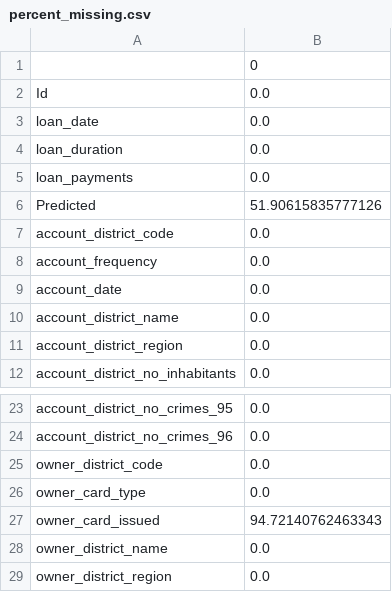
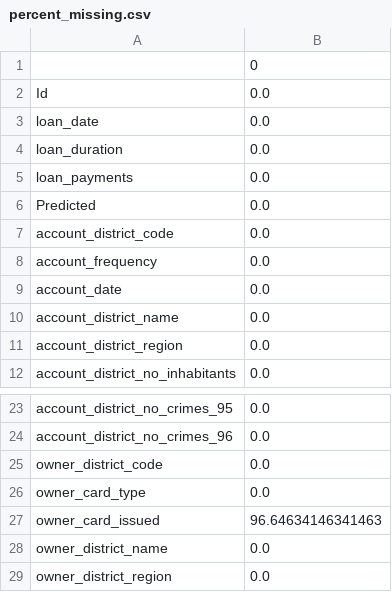
Before and after one commit to biromiro/feup-ac, a CSV file: src/output/percent_missing.csv, drawn as a sheet; only a part is shown, gaps mark what is left out; the diff covers the shown part only.

```diff
--- a/src/output/percent_missing.csv
+++ b/src/output/percent_missing.csv
@@ -5,3 +5,3 @@ loan_duration,0.0
 loan_payments,0.0
-Predicted,51.90615835777126
+Predicted,0.0
 account_district_code,0.0
@@ -26,3 +26,3 @@ owner_district_code,0.0
 owner_card_type,0.0
-owner_card_issued,94.72140762463343
+owner_card_issued,96.64634146341463
 owner_district_name,0.0
```
Also changed, not shown: 20 edited cells elsewhere in this file, 9 other files.
